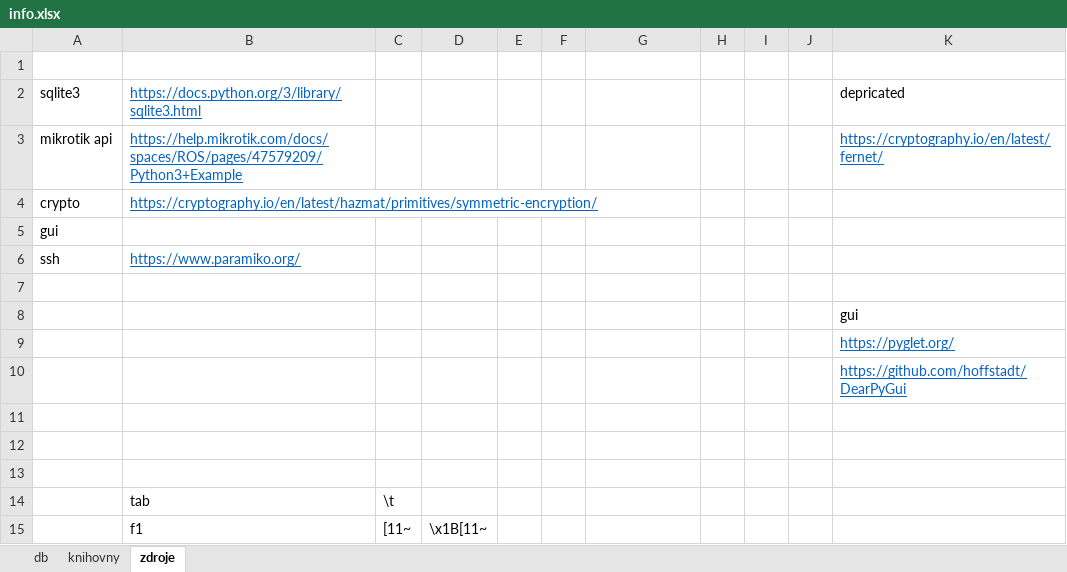
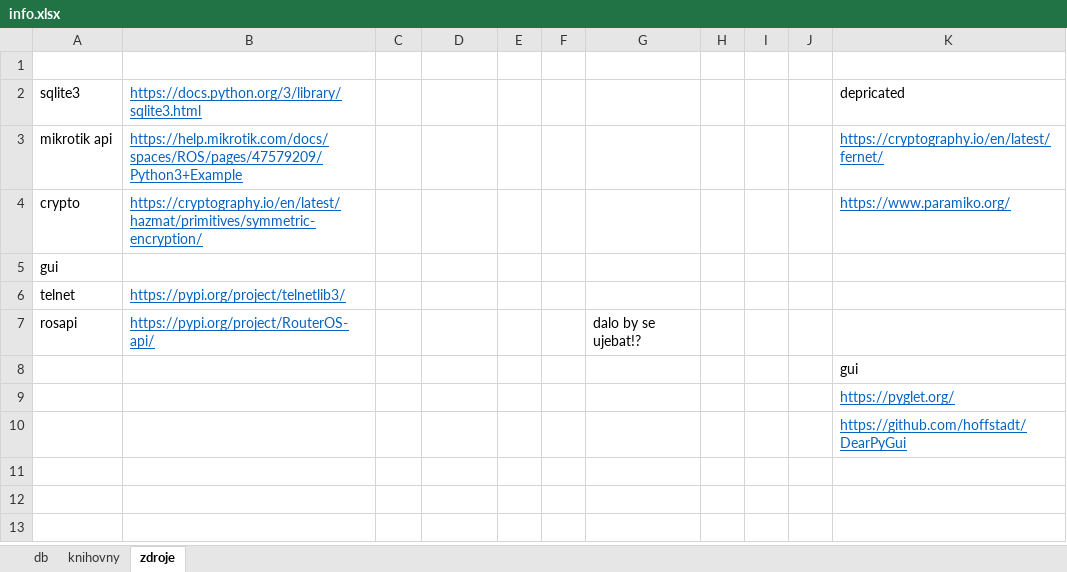
Before and after one commit to jir14/micoto, an Excel workbook: info.xlsx, sheet zdroje, drawn as a sheet; values as stored, in another font and other column widths than the file's, no borders; removed rows and columns are numbered as before the commit, all else as after; the diff names each change by its address in the sheet, - before the commit and + after, or states it on an @@ line.

Commit message:
rosapi tested

```diff
--- a/info.xlsx (sheet zdroje)
+++ b/info.xlsx (sheet zdroje)
-K4: (empty)
+K4: https://www.paramiko.org/
-row 6: ssh | https://www.paramiko.org/
-row 6: (empty)
+row 6: telnet | https://pypi.org/project/telnetlib3/
+row 7: rosapi | https://pypi.org/project/RouterOS-api/ |  |  |  |  | dalo by se ujebat!?
-row 11: (empty)
-row 12: (empty)
-row 13: (empty)
-row 14:  | tab | \t
-row 15:  | f1 | [11~ | \x1B[11~
```
Also changed, not shown: 5 other files.
